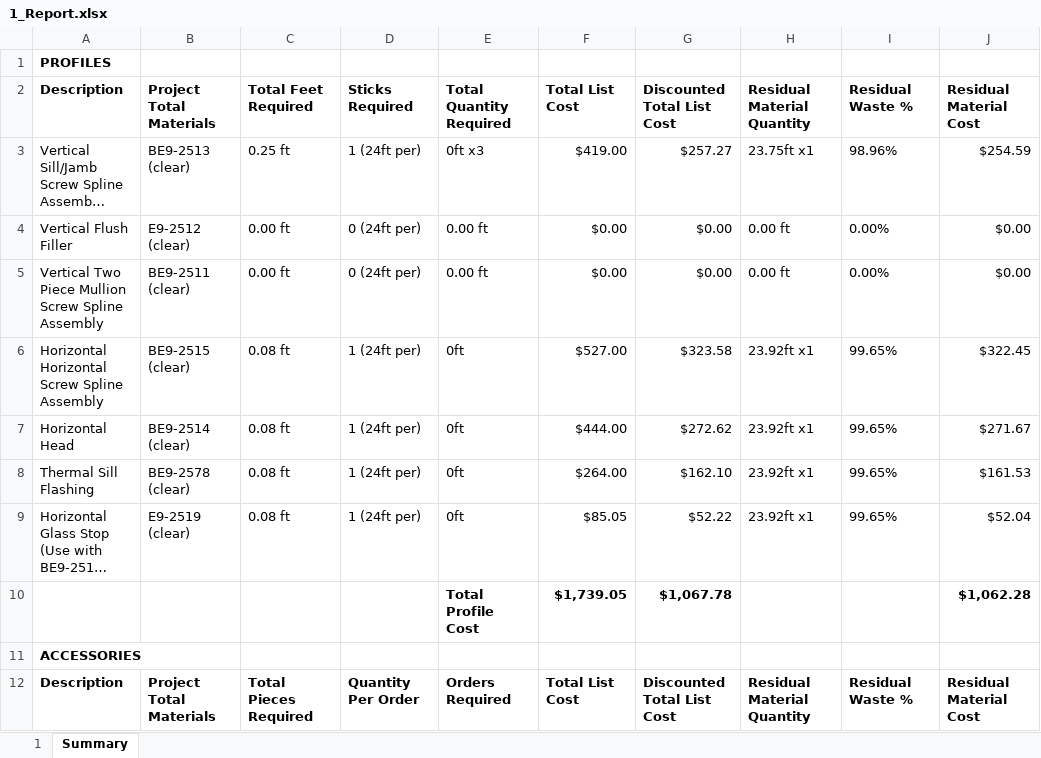
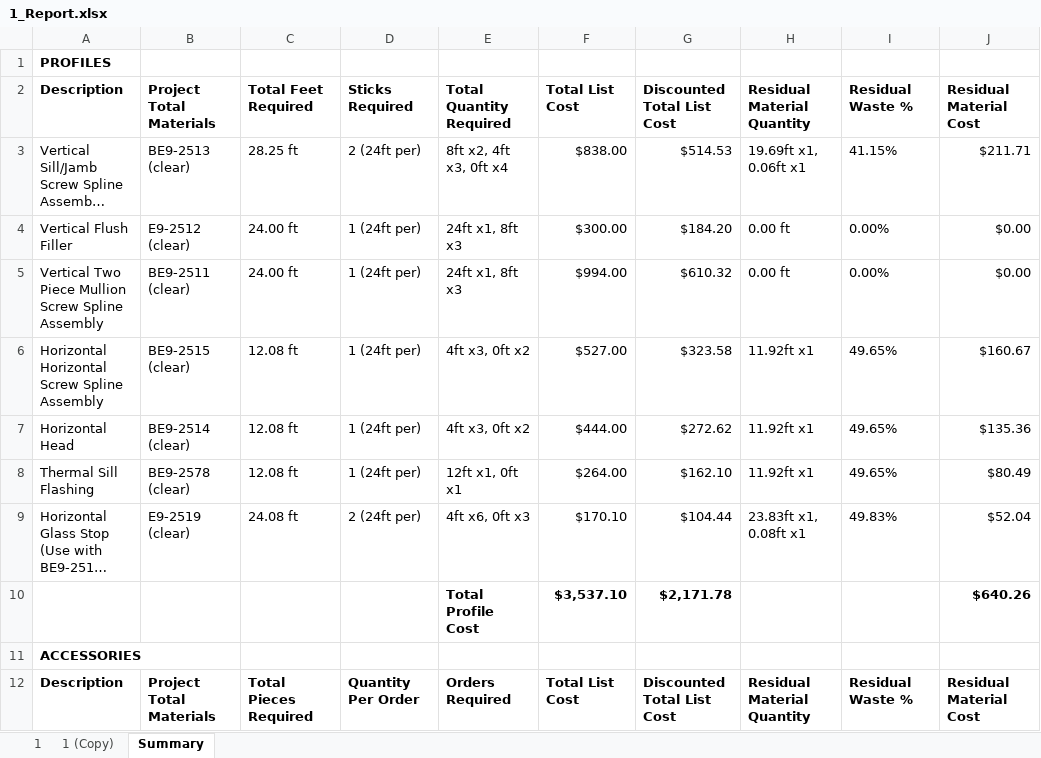
Before and after one commit to anthonyw298/Estimation, an Excel workbook: .files/1_Report.xlsx, sheet Summary, drawn as a sheet; only a part is shown; long unchanged cells end in …; values as stored, in another font and other column widths than the file's, no borders; charts and pictures not drawn; removed rows and columns are numbered as before the commit, all else as after; the diff covers the shown part only; the diff names each change by its address in the sheet, - before the commit and + after, or states it on an @@ line.

```diff
--- a/.files/1_Report.xlsx (sheet Summary)
+++ b/.files/1_Report.xlsx (sheet Summary)
+sheet tab: 1 (Copy)
-C3: 0.25 ft
+C3: 28.25 ft
-D3: 1 (24ft per)
+D3: 2 (24ft per)
-E3: 0ft x3
+E3: 8ft x2, 4ft x3, 0ft x4
-F3: $419.00
+F3: $838.00
-G3: $257.27
+G3: $514.53
-H3: 23.75ft x1
+H3: 19.69ft x1, 0.06ft x1
-I3: 98.96%
+I3: 41.15%
-J3: $254.59
+J3: $211.71
-C4:C5: 0.00 ft
+C4:C5: 24.00 ft
-D4:D5: 0 (24ft per)
+D4:D5: 1 (24ft per)
-E4:E5: 0.00 ft
+E4:E5: 24ft x1, 8ft x3
-F4: $0.00
+F4: $300.00
-G4: $0.00
+G4: $184.20
-F5: $0.00
+F5: $994.00
-G5: $0.00
+G5: $610.32
-C6:C8: 0.08 ft
+C6:C8: 12.08 ft
-E6:E7: 0ft
+E6:E7: 4ft x3, 0ft x2
-H6:H8: 23.92ft x1
+H6:H8: 11.92ft x1
-I6:I8: 99.65%
+I6:I8: 49.65%
-J6: $322.45
+J6: $160.67
-J7: $271.67
+J7: $135.36
-E8: 0ft
+E8: 12ft x1, 0ft x1
-J8: $161.53
+J8: $80.49
-C9: 0.08 ft
+C9: 24.08 ft
-D9: 1 (24ft per)
+D9: 2 (24ft per)
-E9: 0ft
+E9: 4ft x6, 0ft x3
-F9: $85.05
+F9: $170.10
-G9: $52.22
+G9: $104.44
-H9: 23.92ft x1
+H9: 23.83ft x1, 0.08ft x1
-I9: 99.65%
+I9: 49.83%
-row 10:  |  |  |  | Total Profile Cost | $1,739.05 | $1,067.78 |  |  | $1,062.28
+row 10:  |  |  |  | Total Profile Cost | $3,537.10 | $2,171.78 |  |  | $640.26
```
Also changed, not shown: 1 added row, 1 removed row and 72 edited cells elsewhere in this sheet, sheet 1, charts or pictures, 1 other file.
